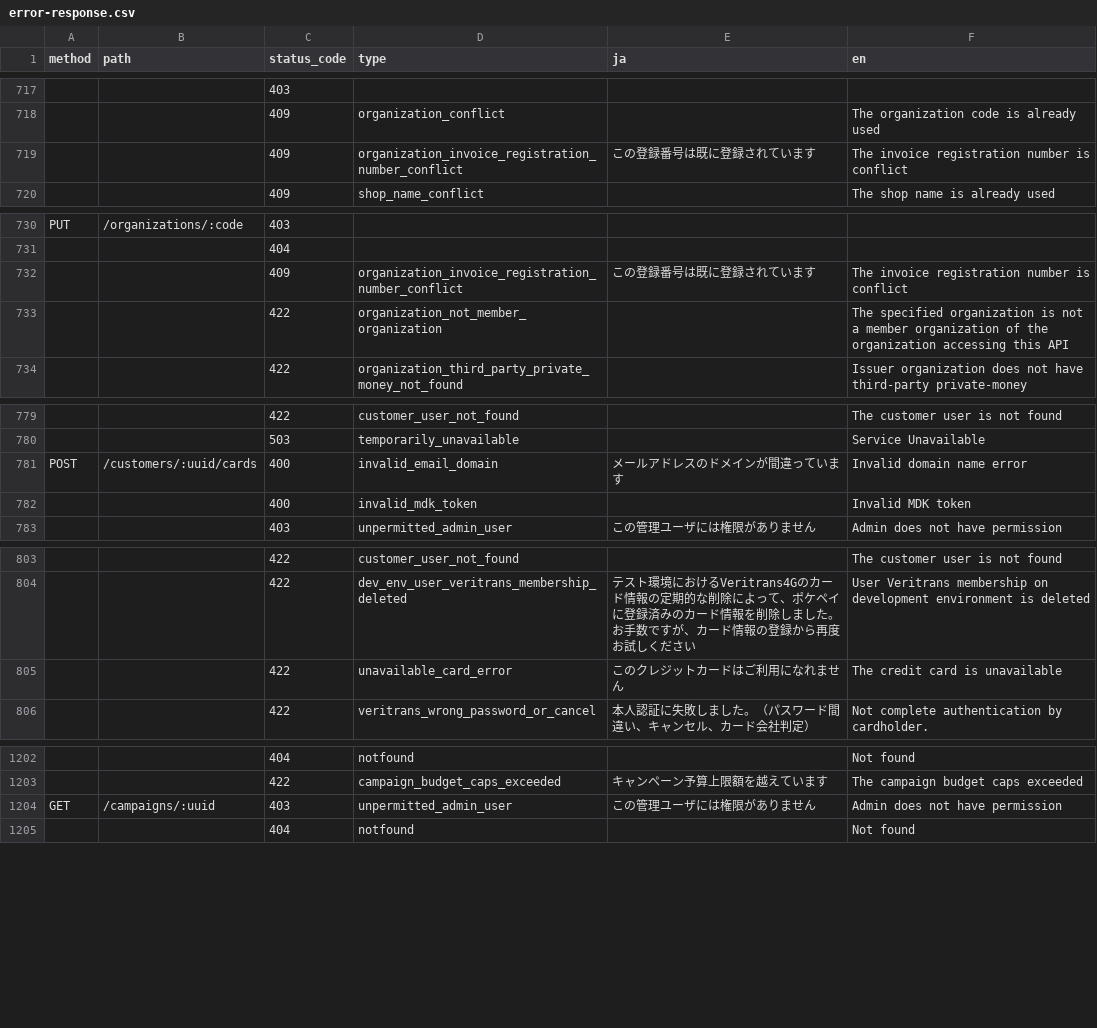
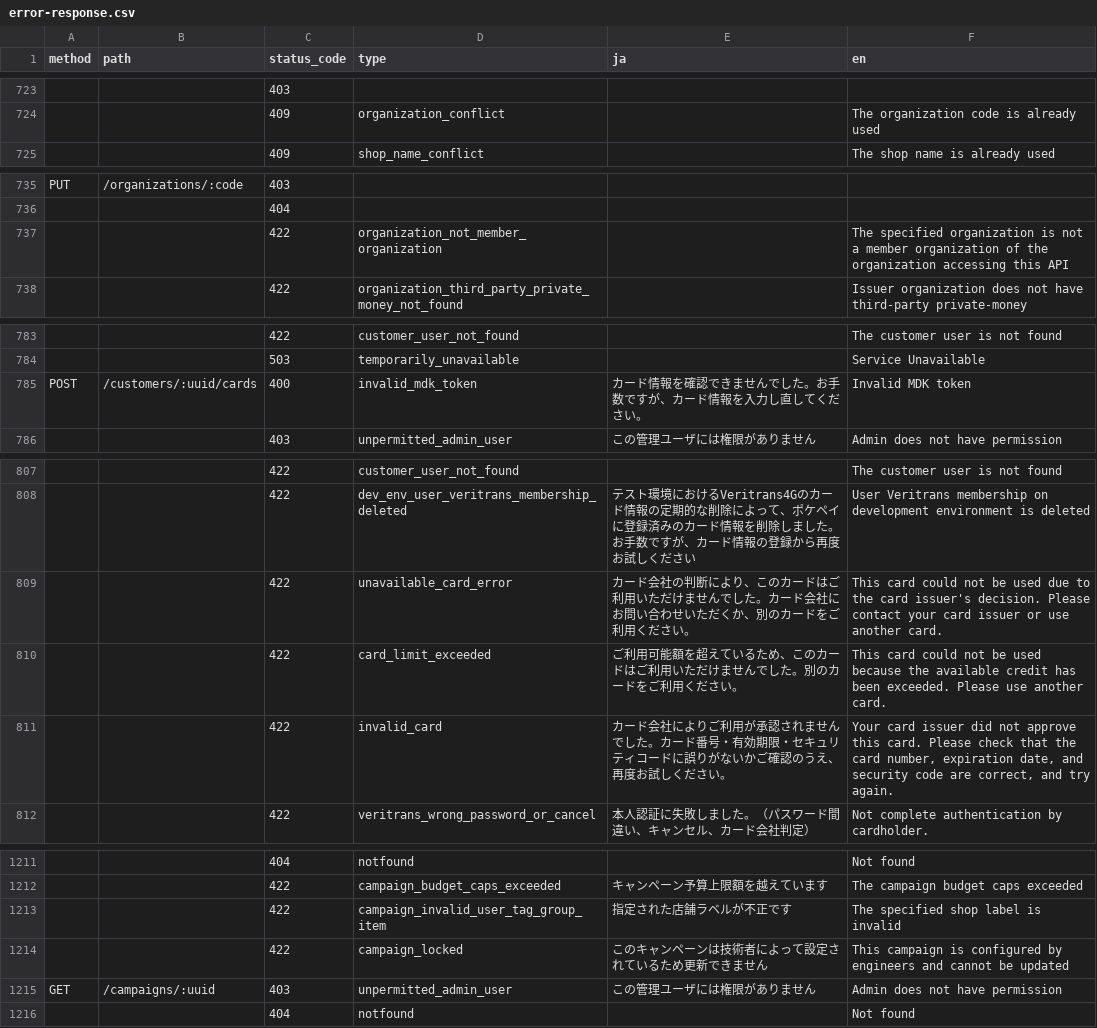
Before and after one commit to pokepay/pokepay-partner-node-sdk, a CSV file: docs/error-response.csv, drawn as a sheet; only a part is shown, gaps mark what is left out; removed rows and columns are numbered as before the commit, all else as after; the diff covers the shown part only; the diff names each change by its address in the sheet, - before the commit and + after, or states it on an @@ line.

Commit message:
update error-response.csv

```diff
--- a/docs/error-response.csv
+++ b/docs/error-response.csv
-row 719:  |  | 409 | organization_invoice_registration_number_conflict | この登録番号は既に登録されています | The invoice registration number is conflict
-row 732:  |  | 409 | organization_invoice_registration_number_conflict | この登録番号は既に登録されています | The invoice registration number is conflict
-D785 (type): invalid_email_domain
+D785 (type): invalid_mdk_token
-E785 (ja): メールアドレスのドメインが間違っています
+E785 (ja): カード情報を確認できませんでした。お手数ですが、カード情報を入力し直してください。
-F785 (en): Invalid domain name error
+F785 (en): Invalid MDK token
-row 782:  |  | 400 | invalid_mdk_token |  | Invalid MDK token
-E809 (ja): このクレジットカードはご利用になれません
+E809 (ja): カード会社の判断により、このカードはご利用いただけませんでした。カード会社にお問い合わせいただくか、別のカードをご利用ください。
-F809 (en): The credit card is unavailable
+F809 (en): This card could not be used due to the card issuer's decision. Please contact your card issuer or use another card.
+row 810:  |  | 422 | card_limit_exceeded | ご利用可能額を超えているため、このカードはご利用いただけませんでした。別のカードをご利用ください。 | This card could not be used because the available credit has been exceeded. Please use another card.
+row 811:  |  | 422 | invalid_card | カード会社によりご利用が承認されませんでした。カード番号・有効期限・セキュリティコードに誤りがないかご確認のうえ、再度お試しください。 | Your card issuer did not approve this card. Please check that the card number, expiration date, and security code are correct, and try again.
+row 1213:  |  | 422 | campaign_invalid_user_tag_group_item | 指定された店舗ラベルが不正です | The specified shop label is invalid
+row 1214:  |  | 422 | campaign_locked | このキャンペーンは技術者によって設定されているため更新できません | This campaign is configured by engineers and cannot be updated
```
Also changed, not shown: 11 added rows, 1 removed row and 15 edited cells elsewhere in this file.
